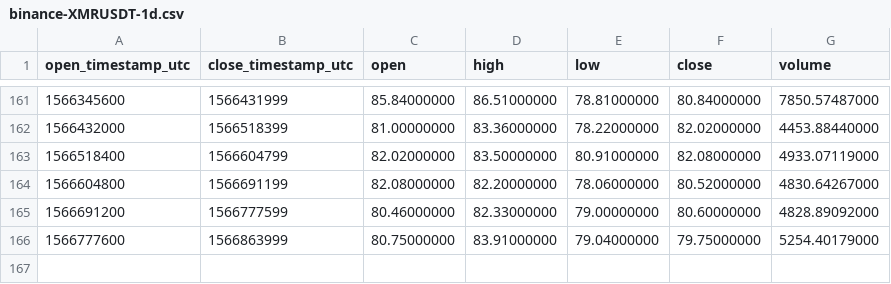
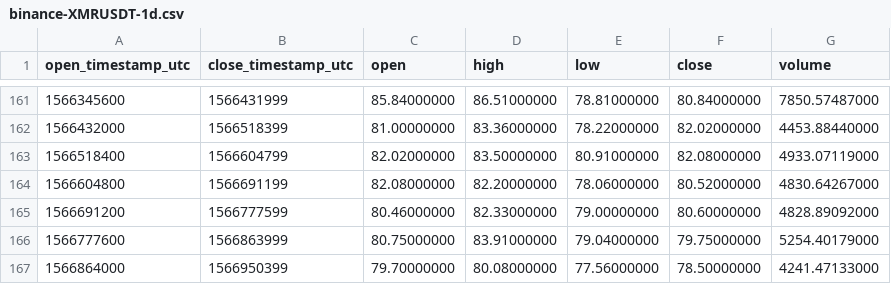
Before and after one commit to cryptobigbro/binance-XMRUSDT, a CSV file: binance-XMRUSDT-1d.csv, drawn as a sheet; only a part is shown, gaps mark what is left out.

```diff
--- a/binance-XMRUSDT-1d.csv
+++ b/binance-XMRUSDT-1d.csv
@@ -166 +166,2 @@ open_timestamp_utc,close_timestamp_utc,open,high,low,close,volume
 1566777600,1566863999,80.75000000,83.91000000,79.04000000,79.75000000,5254.40179000
+1566864000,1566950399,79.70000000,80.08000000,77.56000000,78.50000000,4241.47133000
```
Also changed, not shown: binance-XMRUSDT-1h.csv.
